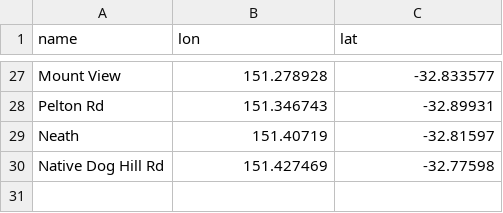
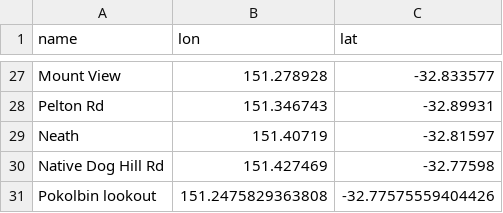
Before and after one commit to LanaMAustin/ReHoMapping, a CSV file: highpoints.csv, drawn as a sheet; only a part is shown, gaps mark what is left out.

Commit message:
Update highpoints.csv

```diff
--- a/highpoints.csv
+++ b/highpoints.csv
@@ -30 +30,2 @@ Neath,151.40719,-32.81597
 Native Dog Hill Rd,151.427469,-32.77598
+Pokolbin lookout,151.2475829363808,-32.77575559404426
```
